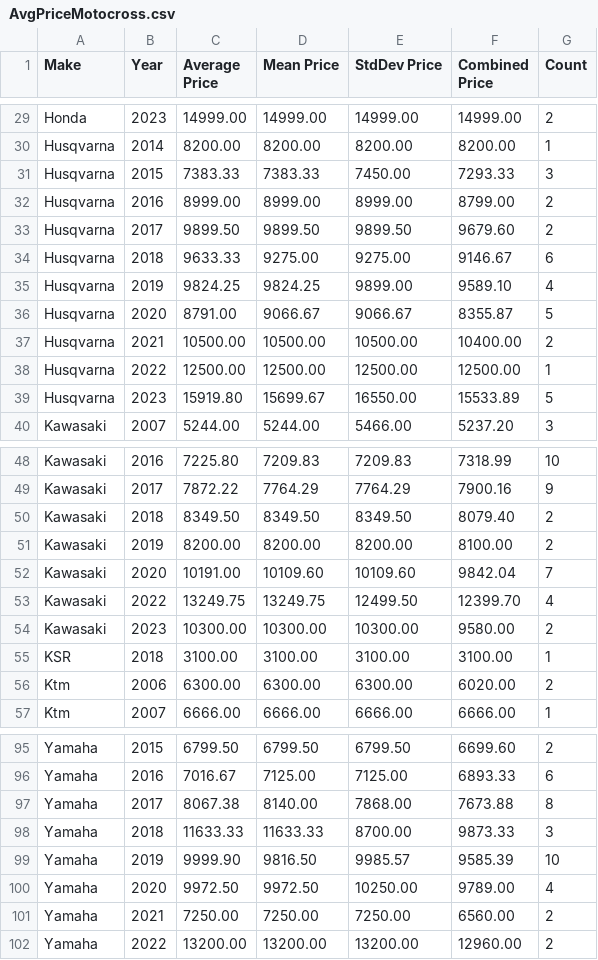
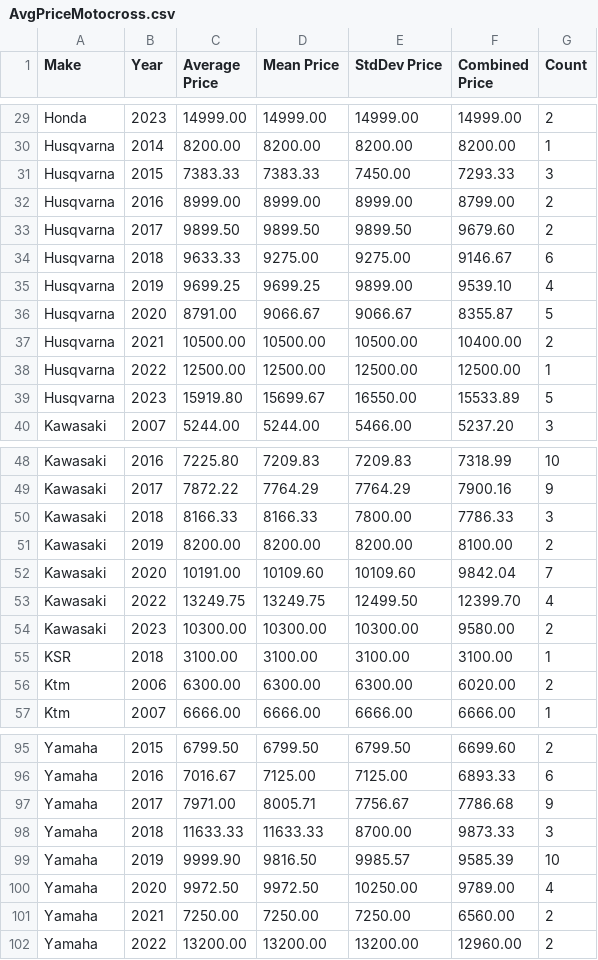
Before and after one commit to Vladislav-Tsekov/WebScraperV1, a CSV file: BaseScraper/Output/AvgPriceMotocross.csv, drawn as a sheet; only a part is shown, gaps mark what is left out; the diff covers the shown part only.

```diff
--- a/BaseScraper/Output/AvgPriceMotocross.csv
+++ b/BaseScraper/Output/AvgPriceMotocross.csv
@@ -34,3 +34,3 @@ Husqvarna, 2017, 9899.50, 9899.50, 9899.50, 9679.60, 2
 Husqvarna, 2018, 9633.33, 9275.00, 9275.00, 9146.67, 6
-Husqvarna, 2019, 9824.25, 9824.25, 9899.00, 9589.10, 4
+Husqvarna, 2019, 9699.25, 9699.25, 9899.00, 9539.10, 4
 Husqvarna, 2020, 8791.00, 9066.67, 9066.67, 8355.87, 5
@@ -49,3 +49,3 @@ Kawasaki, 2016, 7225.80, 7209.83, 7209.83, 7318.99, 10
 Kawasaki, 2017, 7872.22, 7764.29, 7764.29, 7900.16, 9
-Kawasaki, 2018, 8349.50, 8349.50, 8349.50, 8079.40, 2
+Kawasaki, 2018, 8166.33, 8166.33, 7800.00, 7786.33, 3
 Kawasaki, 2019, 8200.00, 8200.00, 8200.00, 8100.00, 2
@@ -96,3 +96,3 @@ Yamaha, 2015, 6799.50, 6799.50, 6799.50, 6699.60, 2
 Yamaha, 2016, 7016.67, 7125.00, 7125.00, 6893.33, 6
-Yamaha, 2017, 8067.38, 8140.00, 7868.00, 7673.88, 8
+Yamaha, 2017, 7971.00, 8005.71, 7756.67, 7786.68, 9
 Yamaha, 2018, 11633.33, 11633.33, 8700.00, 9873.33, 3
```
Also changed, not shown: 8 added rows, 8 removed rows and 4 edited cells elsewhere in this file, 15 other files.
